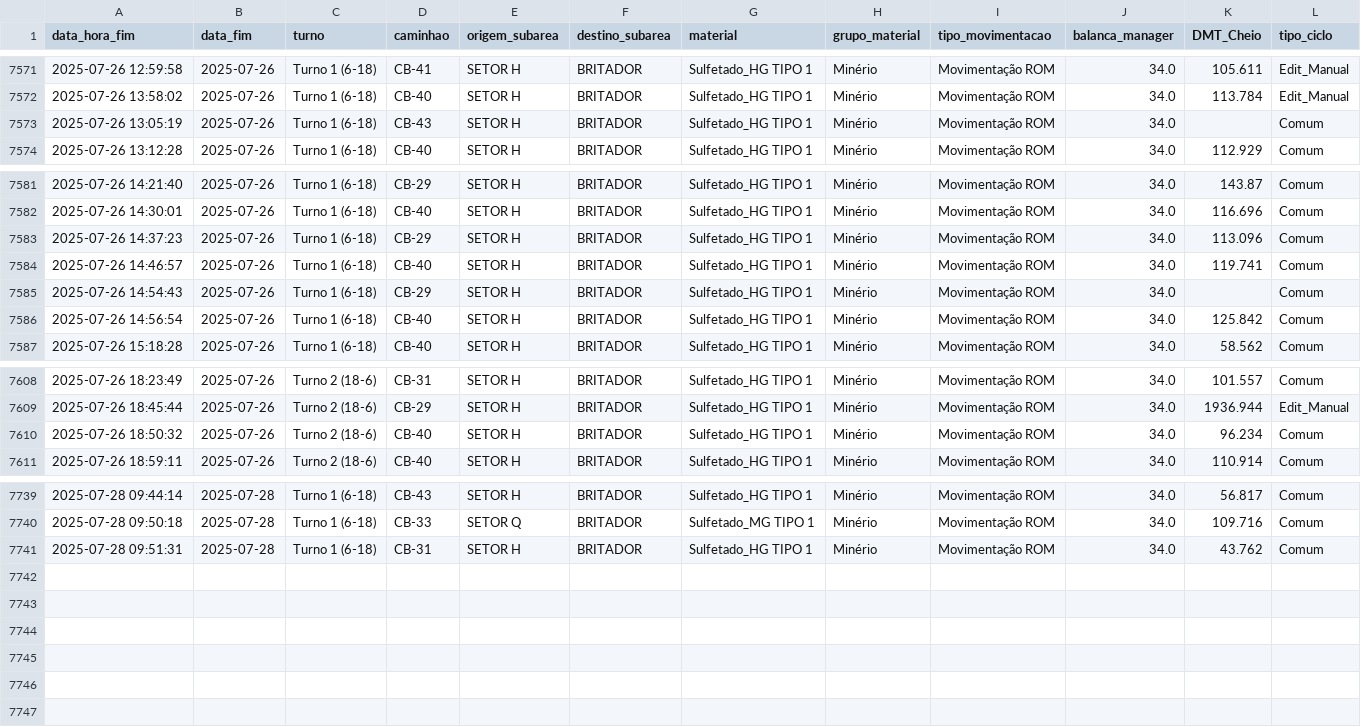
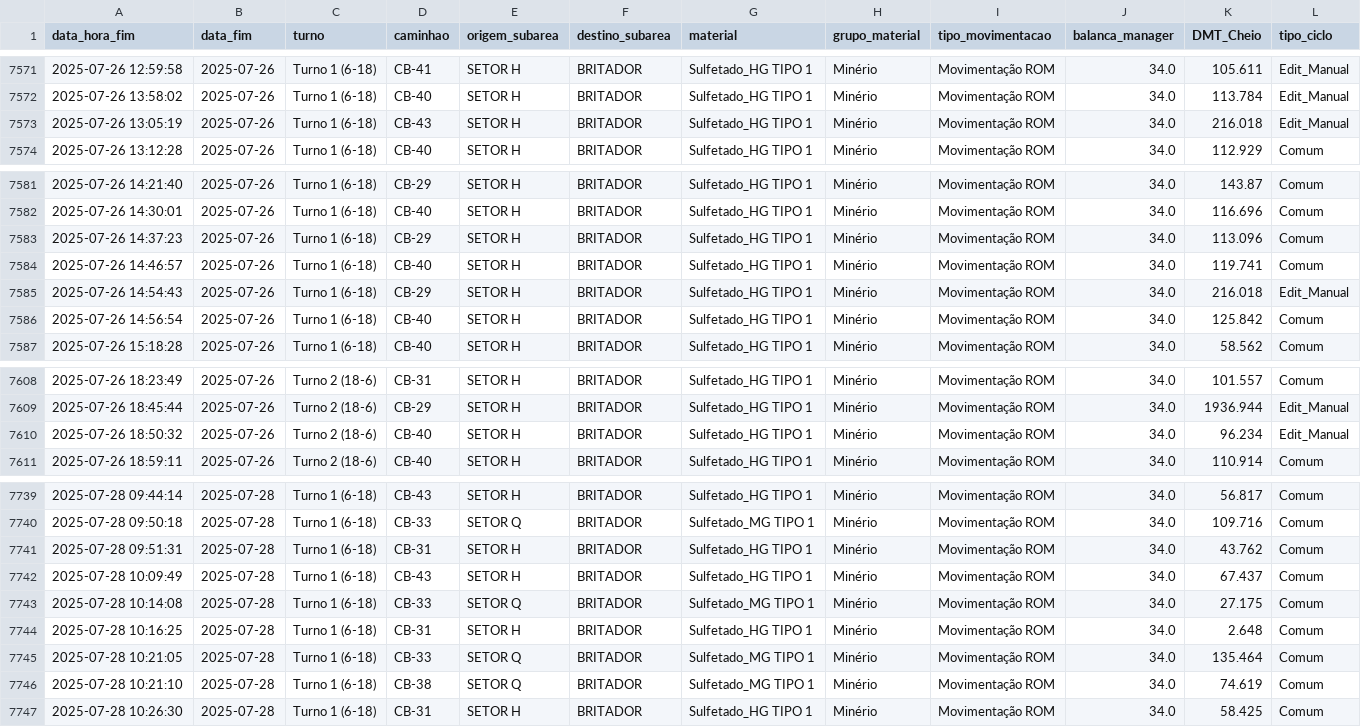
Before and after one commit to eduardosoros/app_controle_dmt, a CSV file: dados/dmt.csv, drawn as a sheet; only a part is shown, gaps mark what is left out.

Commit message:
Atualização automática via DSN de Usuário

```diff
--- a/dados/dmt.csv
+++ b/dados/dmt.csv
@@ -7572,3 +7572,3 @@ data_hora_fim,data_fim,turno,caminhao,origem_subarea,destino_subarea,material,gr
 2025-07-26 13:58:02,2025-07-26,Turno 1 (6-18),CB-40,SETOR H,BRITADOR,Sulfetado_HG TIPO 1,Minério,Movimentação ROM,34.0,113.784,Edit_Manual
-2025-07-26 13:05:19,2025-07-26,Turno 1 (6-18),CB-43,SETOR H,BRITADOR,Sulfetado_HG TIPO 1,Minério,Movimentação ROM,34.0,,Comum
+2025-07-26 13:05:19,2025-07-26,Turno 1 (6-18),CB-43,SETOR H,BRITADOR,Sulfetado_HG TIPO 1,Minério,Movimentação ROM,34.0,216.018,Edit_Manual
 2025-07-26 13:12:28,2025-07-26,Turno 1 (6-18),CB-40,SETOR H,BRITADOR,Sulfetado_HG TIPO 1,Minério,Movimentação ROM,34.0,112.929,Comum
@@ -7584,3 +7584,3 @@ data_hora_fim,data_fim,turno,caminhao,origem_subarea,destino_subarea,material,gr
 2025-07-26 14:46:57,2025-07-26,Turno 1 (6-18),CB-40,SETOR H,BRITADOR,Sulfetado_HG TIPO 1,Minério,Movimentação ROM,34.0,119.741,Comum
-2025-07-26 14:54:43,2025-07-26,Turno 1 (6-18),CB-29,SETOR H,BRITADOR,Sulfetado_HG TIPO 1,Minério,Movimentação ROM,34.0,,Comum
+2025-07-26 14:54:43,2025-07-26,Turno 1 (6-18),CB-29,SETOR H,BRITADOR,Sulfetado_HG TIPO 1,Minério,Movimentação ROM,34.0,216.018,Edit_Manual
 2025-07-26 14:56:54,2025-07-26,Turno 1 (6-18),CB-40,SETOR H,BRITADOR,Sulfetado_HG TIPO 1,Minério,Movimentação ROM,34.0,125.842,Comum
@@ -7609,3 +7609,3 @@ data_hora_fim,data_fim,turno,caminhao,origem_subarea,destino_subarea,material,gr
 2025-07-26 18:45:44,2025-07-26,Turno 2 (18-6),CB-29,SETOR H,BRITADOR,Sulfetado_HG TIPO 1,Minério,Movimentação ROM,34.0,1936.944,Edit_Manual
-2025-07-26 18:50:32,2025-07-26,Turno 2 (18-6),CB-40,SETOR H,BRITADOR,Sulfetado_HG TIPO 1,Minério,Movimentação ROM,34.0,96.234,Comum
+2025-07-26 18:50:32,2025-07-26,Turno 2 (18-6),CB-40,SETOR H,BRITADOR,Sulfetado_HG TIPO 1,Minério,Movimentação ROM,34.0,96.234,Edit_Manual
 2025-07-26 18:59:11,2025-07-26,Turno 2 (18-6),CB-40,SETOR H,BRITADOR,Sulfetado_HG TIPO 1,Minério,Movimentação ROM,34.0,110.914,Comum
@@ -7741 +7741,7 @@ data_hora_fim,data_fim,turno,caminhao,origem_subarea,destino_subarea,material,gr
 2025-07-28 09:51:31,2025-07-28,Turno 1 (6-18),CB-31,SETOR H,BRITADOR,Sulfetado_HG TIPO 1,Minério,Movimentação ROM,34.0,43.762,Comum
+2025-07-28 10:09:49,2025-07-28,Turno 1 (6-18),CB-43,SETOR H,BRITADOR,Sulfetado_HG TIPO 1,Minério,Movimentação ROM,34.0,67.437,Comum
+2025-07-28 10:14:08,2025-07-28,Turno 1 (6-18),CB-33,SETOR Q,BRITADOR,Sulfetado_MG TIPO 1,Minério,Movimentação ROM,34.0,27.175,Comum
+2025-07-28 10:16:25,2025-07-28,Turno 1 (6-18),CB-31,SETOR H,BRITADOR,Sulfetado_HG TIPO 1,Minério,Movimentação ROM,34.0,2.648,Comum
+2025-07-28 10:21:05,2025-07-28,Turno 1 (6-18),CB-33,SETOR Q,BRITADOR,Sulfetado_MG TIPO 1,Minério,Movimentação ROM,34.0,135.464,Comum
+2025-07-28 10:21:10,2025-07-28,Turno 1 (6-18),CB-38,SETOR Q,BRITADOR,Sulfetado_MG TIPO 1,Minério,Movimentação ROM,34.0,74.619,Comum
+2025-07-28 10:26:30,2025-07-28,Turno 1 (6-18),CB-31,SETOR H,BRITADOR,Sulfetado_HG TIPO 1,Minério,Movimentação ROM,34.0,58.425,Comum
```
